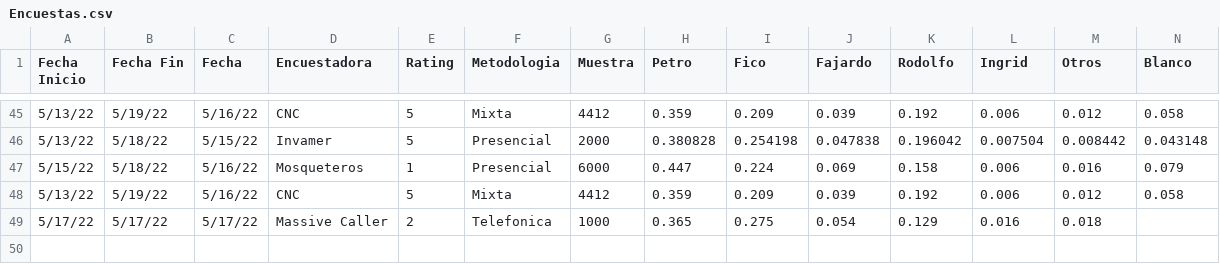
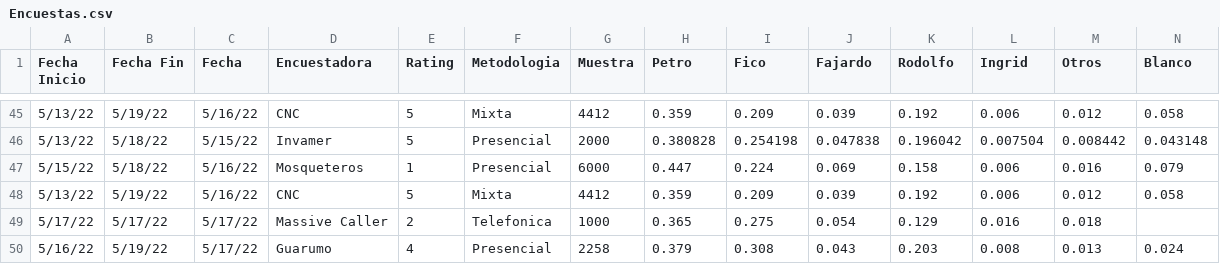
Before and after one commit to PoliticaConDato/Elecciones-2022, a CSV file: data/Encuestas.csv, drawn as a sheet; only a part is shown, gaps mark what is left out; rows hold the shown columns only; the diff names each change by its address in the sheet, - before the commit and + after, or states it on an @@ line.

Commit message:
Update Encuestas.csv
Guarumo

```diff
--- a/data/Encuestas.csv
+++ b/data/Encuestas.csv
+row 50: 5/16/22 | 5/19/22 | 5/17/22 | Guarumo | 4 | Presencial | 2258 | 0.379 | 0.308 | 0.043 | 0.203 | 0.008 | 0.013 | 0.024
```
